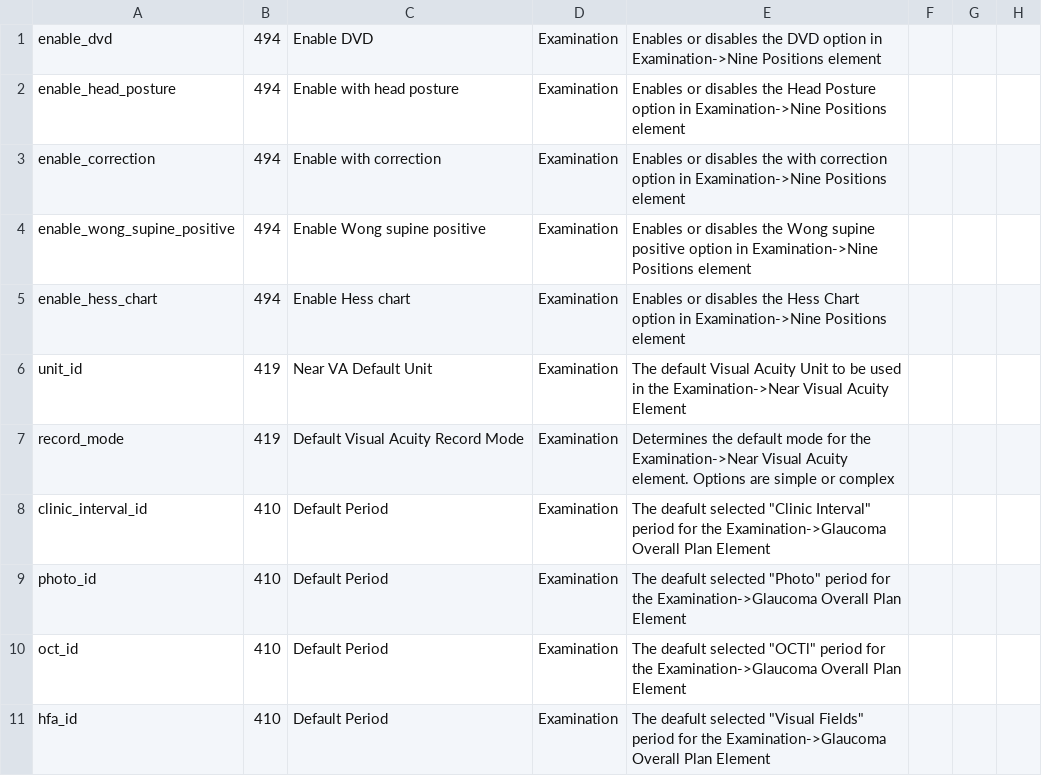
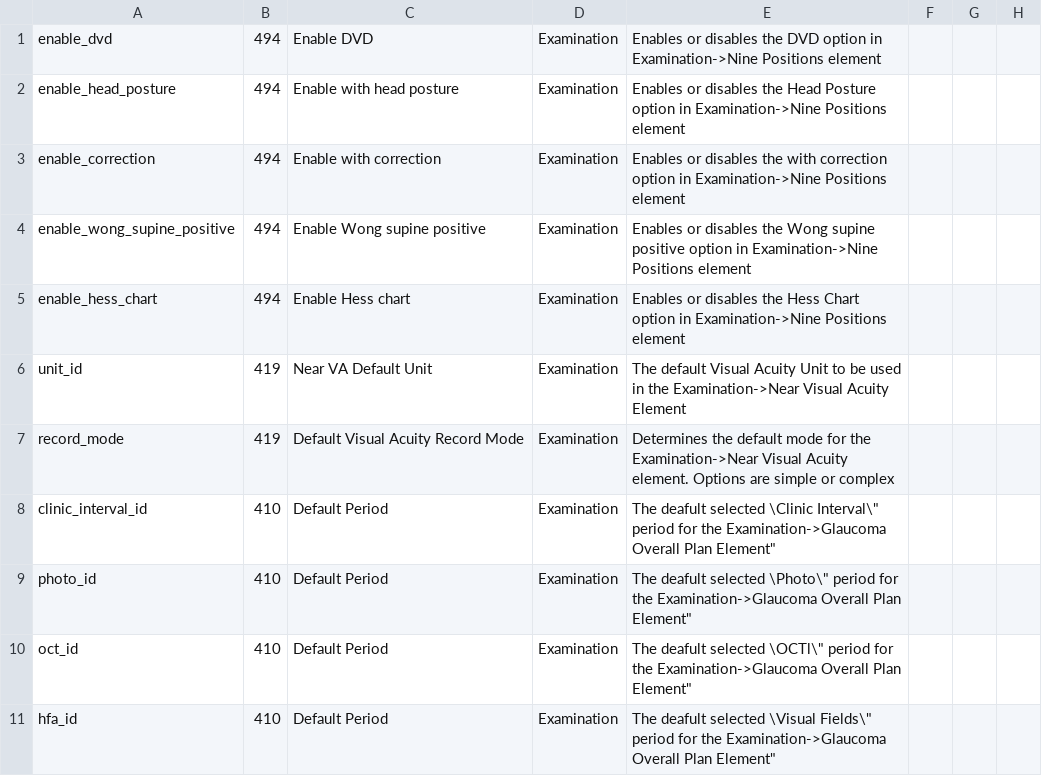
Before and after one commit to couchbaselabs/couchbase-openeyes-ce, a CSV file: protected/migrations/data/m221109_114900_add_description_grouping_to_settings/setting_metadata_202208211803.csv, drawn as a sheet; only a part is shown; the diff covers the shown part only; the diff names each change by its address in the sheet, - before the commit and + after, or states it on an @@ line.

```diff
--- a/protected/migrations/data/m221109_114900_add_description_grouping_to_settings/setting_metadata_202208211803.csv
+++ b/protected/migrations/data/m221109_114900_add_description_grouping_to_settings/setting_metadata_202208211803.csv
-E8: …deafult selected "Clinic Interval" period for the Examination->Glaucoma Overall Plan Element
+E8: …deafult selected \Clinic Interval\" period for the Examination->Glaucoma Overall Plan Element"
-E9: …deafult selected "Photo" period for the Examination->Glaucoma Overall Plan Element
+E9: …deafult selected \Photo\" period for the Examination->Glaucoma Overall Plan Element"
-E10: …deafult selected "OCTl" period for the Examination->Glaucoma Overall Plan Element
+E10: …deafult selected \OCTl\" period for the Examination->Glaucoma Overall Plan Element"
-E11: …deafult selected "Visual Fields" period for the Examination->Glaucoma Overall Plan Element
+E11: …deafult selected \Visual Fields\" period for the Examination->Glaucoma Overall Plan Element"
```
Also changed, not shown: 2 added rows and 92 edited cells elsewhere in this file, 5 other files.
